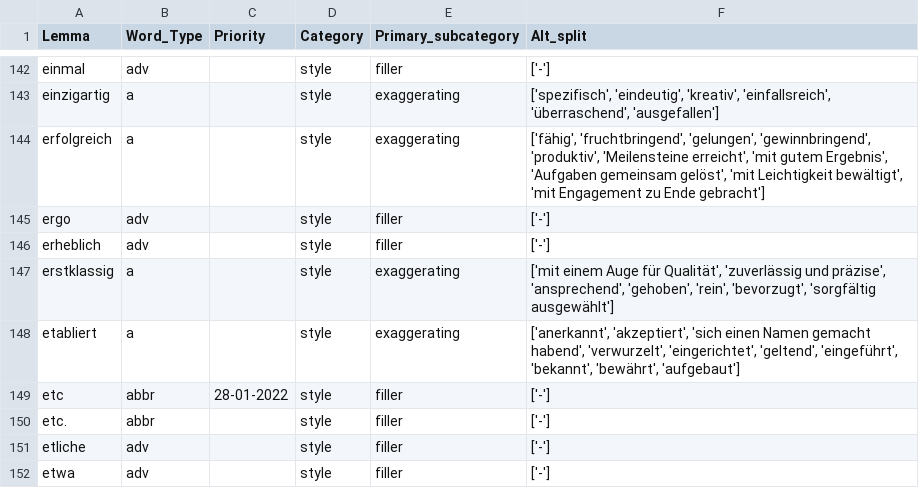
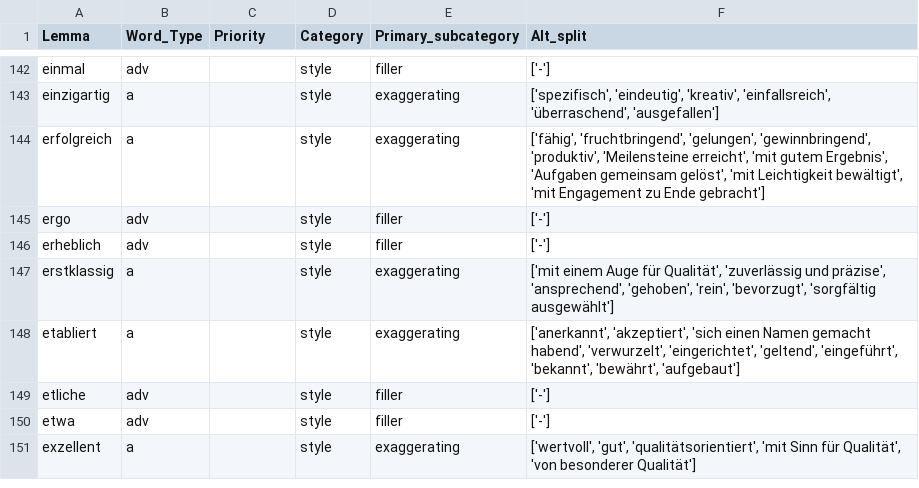
Before and after one commit to witty-works/nlp_api, a CSV file: training_data/de-DE/style_words.csv, drawn as a sheet; only a part is shown, gaps mark what is left out; the shorter side is filled out with more unchanged rows.

Commit message:
remove some abbr from style to avoid duplicates

```diff
--- a/training_data/de-DE/style_words.csv
+++ b/training_data/de-DE/style_words.csv
@@ -148,4 +148,2 @@ erstklassig,a,,style,exaggerating,"['mit einem Auge für Qualität', 'zuverläss
 etabliert,a,,style,exaggerating,"['anerkannt', 'akzeptiert', 'sich einen Namen gemacht habend', 'verwurzelt', 'eingerichtet', 'geltend', 'eingeführt', 'bekannt', 'bewährt', 'aufgebaut']"
-etc,abbr,28-01-2022,style,filler,['-']
-etc.,abbr,,style,filler,['-']
 etliche,adv,,style,filler,['-']
```
